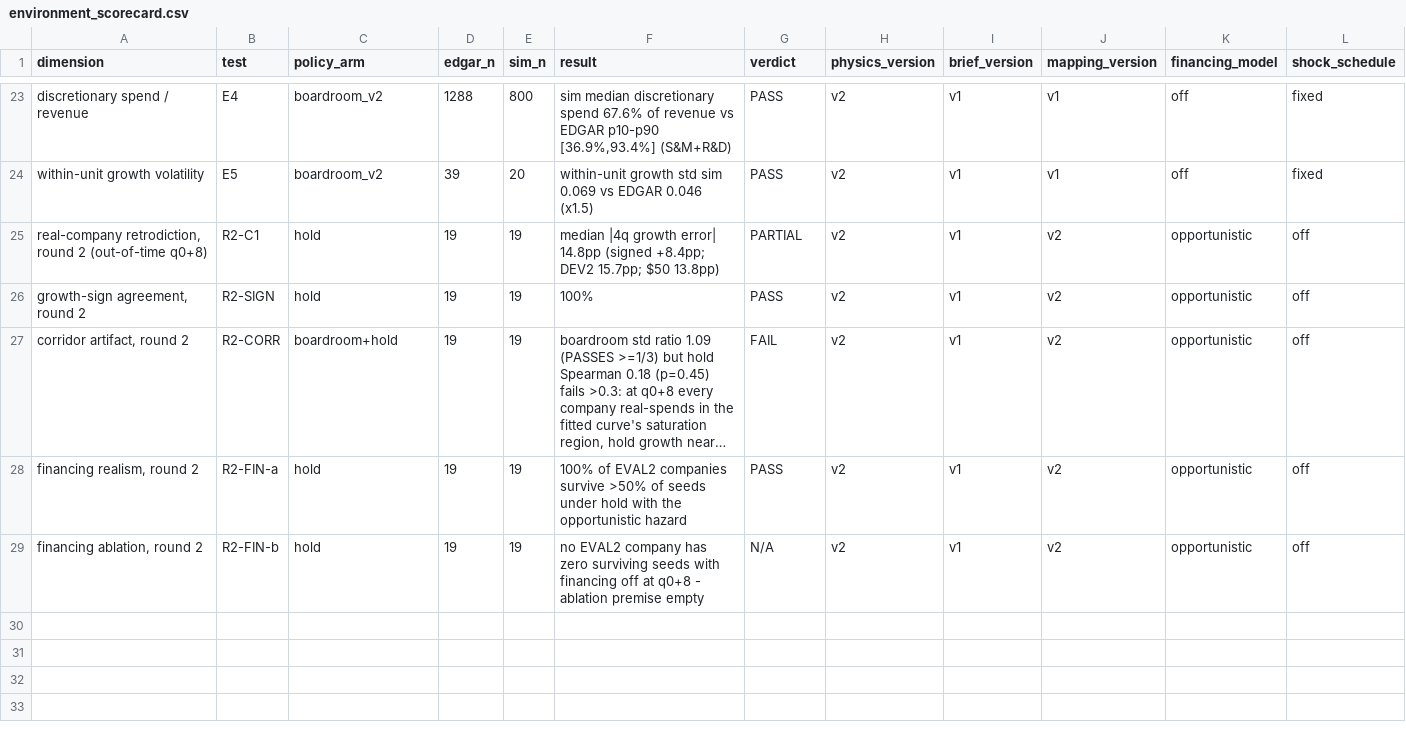
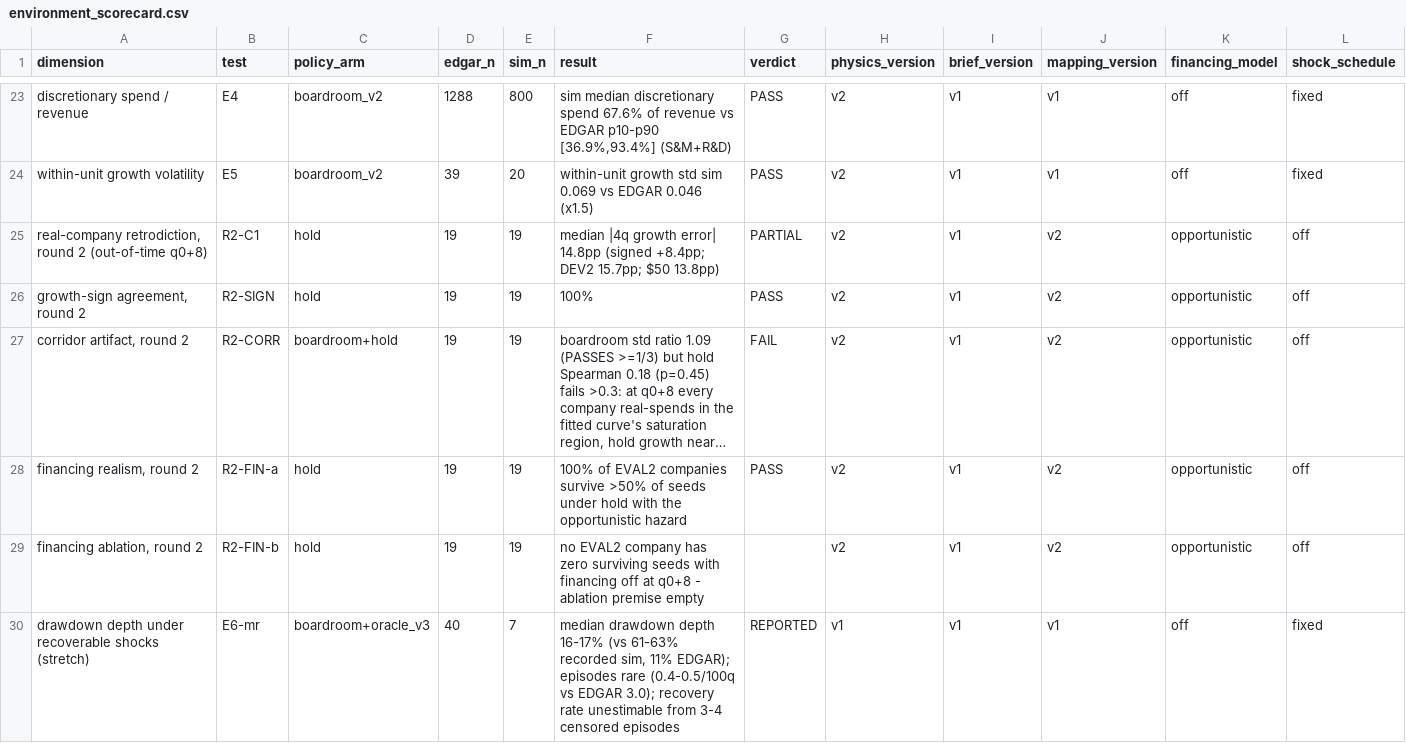
Before and after one commit to AadityaKP/Capstone-Project, a CSV file: validation/results/environment_scorecard.csv, drawn as a sheet; only a part is shown, gaps mark what is left out; long unchanged cells end in ….

```diff
--- a/validation/results/environment_scorecard.csv
+++ b/validation/results/environment_scorecard.csv
@@ -28,2 +28,3 @@ within-unit growth volatility,E5,boardroom_v2,39,20,within-unit growth std sim 0
 "financing realism, round 2",R2-FIN-a,hold,19,19,100% of EVAL2 companies survive >50% of seeds under hold with the opportunistic hazard,PASS,v2,v1,v2,opportunistic,off
-"financing ablation, round 2",R2-FIN-b,hold,19,19,no EVAL2 company has zero surviving seeds with financing off at q0+8 - ablation premise empty,N/A,v2,v1,v2,opportunistic,off
+"financing ablation, round 2",R2-FIN-b,hold,19,19,no EVAL2 company has zero surviving seeds with financing off at q0+8 - ablation premise empty,,v2,v1,v2,opportunistic,off
+drawdown depth under recoverable shocks (stretch),E6-mr,boardroom+oracle_v3,40,7,"median drawdown depth 16-17% (vs 61-63% recorded sim, 11% EDGAR); episodes rare (0.4-0.5/100q vs EDGAR 3.0); recovery rate unestimable from 3-4 censored episodes",REPORTED,v1,v1,v1,off,fixed
```
Also changed, not shown: validation/results/agent_scorecard.csv, 5 other files.
